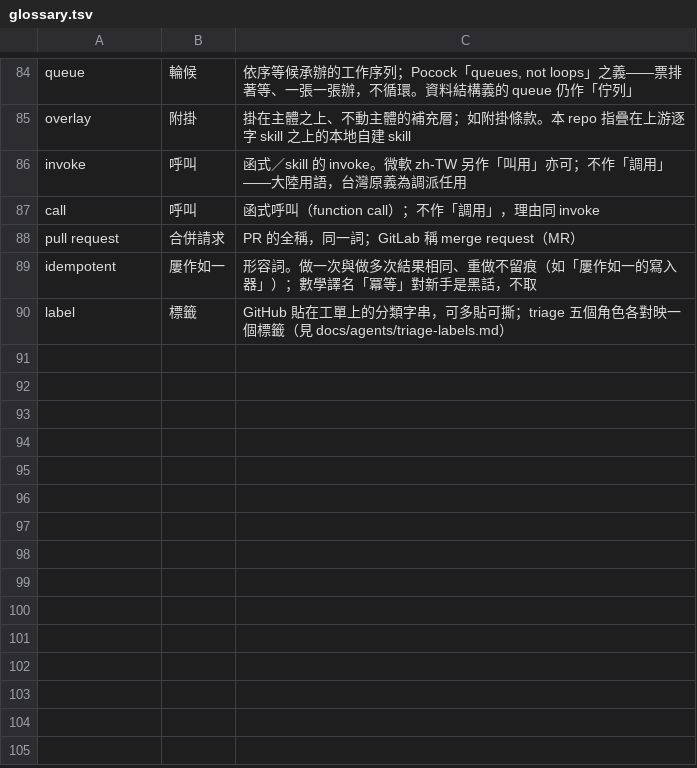
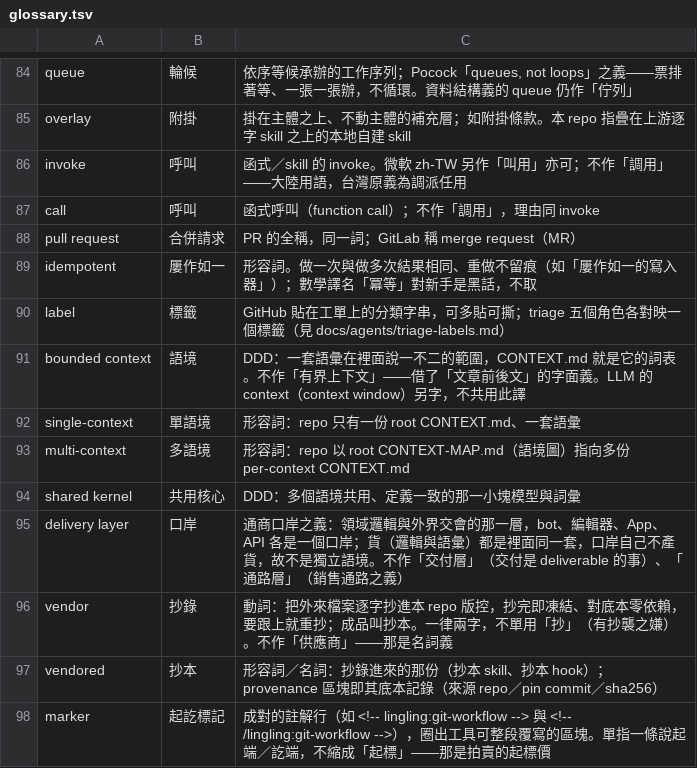
Before and after one commit to Suikann/ling-ling-suite, a TSV file: .githooks/lib/data/glossary.tsv, drawn as a sheet; only a part is shown, gaps mark what is left out.

Commit message:
chore：同步外掛詞彙表更新
修改檔案：
- .githooks/lib/data/glossary.tsv
- .githooks/lib/data/glossary_domain.tsv
- .githooks/lib/data/glossary_rejected.tsv

修改內容：
重跑 setup-lingling 把外掛新版詞彙表 vendor 進來：一般表新增 bounded context（語境）、
single-context／multi-context（單語境／多語境）、shared kernel（共用核心）、delivery layer
（口岸）、vendor／vendored（抄錄／抄本）、marker（起訖標記）；領域表新增 triage（甄別）、
wayfinder（斥候）、Trunk（主幹）。hook 腳本與 CLAUDE.md 規則區塊本次無變動。

```diff
--- a/.githooks/lib/data/glossary.tsv
+++ b/.githooks/lib/data/glossary.tsv
@@ -90 +90,9 @@ idempotent	屢作如一	形容詞。做一次與做多次結果相同、重做
 label	標籤	GitHub 貼在工單上的分類字串，可多貼可撕；triage 五個角色各對映一個標籤（見 docs/agents/triage-labels.md）
+bounded context	語境	DDD：一套語彙在裡面說一不二的範圍，CONTEXT.md 就是它的詞表。不作「有界上下文」——借了「文章前後文」的字面義。LLM 的 context（context window）另字，不共用此譯
+single-context	單語境	形容詞：repo 只有一份 root CONTEXT.md、一套語彙
+multi-context	多語境	形容詞：repo 以 root CONTEXT-MAP.md（語境圖）指向多份 per-context CONTEXT.md
+shared kernel	共用核心	DDD：多個語境共用、定義一致的那一小塊模型與詞彙
+delivery layer	口岸	通商口岸之義：領域邏輯與外界交會的那一層，bot、編輯器、App、API 各是一個口岸；貨（邏輯與語彙）都是裡面同一套，口岸自己不產貨，故不是獨立語境。不作「交付層」（交付是 deliverable 的事）、「通路層」（銷售通路之義）
+vendor	抄錄	動詞：把外來檔案逐字抄進本 repo 版控，抄完即凍結、對底本零依賴，要跟上就重抄；成品叫抄本。一律兩字，不單用「抄」（有抄襲之嫌）。不作「供應商」——那是名詞義
+vendored	抄本	形容詞／名詞：抄錄進來的那份（抄本 skill、抄本 hook）；provenance 區塊即其底本記錄（來源 repo／pin commit／sha256）
+marker	起訖標記	成對的註解行（如 <!-- lingling:git-workflow --> 與 <!-- /lingling:git-workflow -->），圈出工具可整段覆寫的區塊。單指一條說起端／訖端，不縮成「起標」——那是拍賣的起標價
```
Also changed, not shown: .githooks/lib/data/glossary_domain.tsv, .githooks/lib/data/glossary_rejected.tsv.
